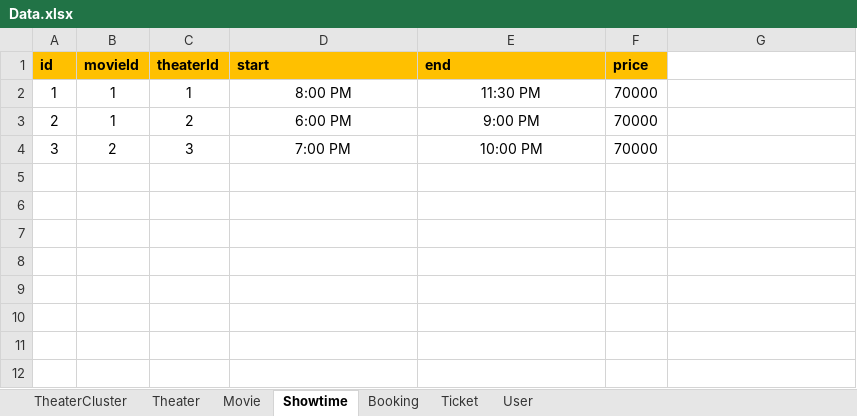
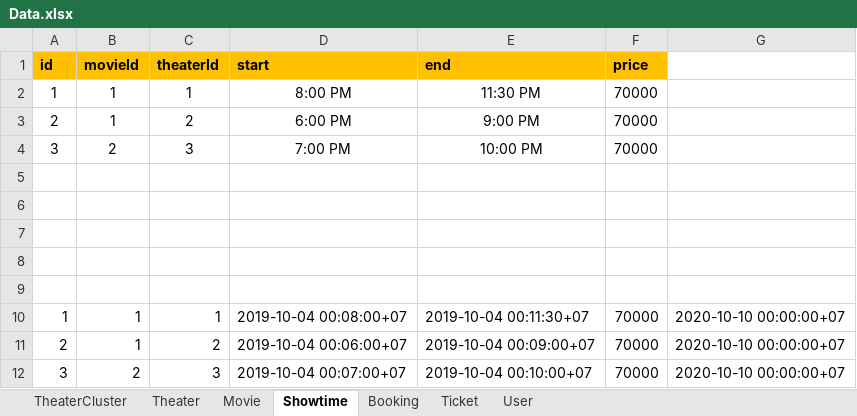
Before and after one commit to lqh10122000/DoAnCuoiKy_LT_LTW2, an Excel workbook: Data.xlsx, sheet Showtime, drawn as a sheet; values as stored, in another font and other column widths than the file's, no borders; the diff names each change by its address in the sheet, - before the commit and + after, or states it on an @@ line.

Commit message:
done 90%  with showtime in detail/movie

```diff
--- a/Data.xlsx (sheet Showtime)
+++ b/Data.xlsx (sheet Showtime)
+row 5: (empty)
+row 6: (empty)
+row 7: (empty)
+row 8: (empty)
+row 9: (empty)
+row 10: 1 | 1 | 1 | 2019-10-04 00:08:00+07 | 2019-10-04 00:11:30+07 | 70000 | 2020-10-10 00:00:00+07
+row 11: 2 | 1 | 2 | 2019-10-04 00:06:00+07 | 2019-10-04 00:09:00+07 | 70000 | 2020-10-10 00:00:00+07
+row 12: 3 | 2 | 3 | 2019-10-04 00:07:00+07 | 2019-10-04 00:10:00+07 | 70000 | 2020-10-10 00:00:00+07
```
Also changed, not shown: 8 other files.
